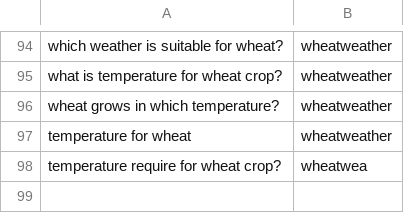
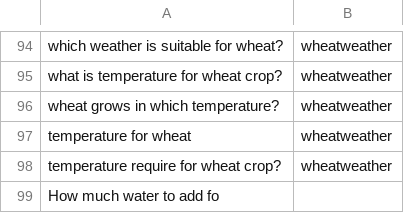
Before and after one commit to reflectstars/NLP-ANN-Agriculture-Chatbot, a CSV file: datasets/intent.csv, drawn as a sheet; only a part is shown, gaps mark what is left out.

Commit message:
added generator

```diff
--- a/datasets/intent.csv
+++ b/datasets/intent.csv
@@ -97,2 +97,3 @@ wheat grows in which temperature?,wheatweather
 temperature for wheat,wheatweather
-temperature require for wheat crop?,wheatwea
+temperature require for wheat crop?,wheatweather
+How much water to add fo
```
